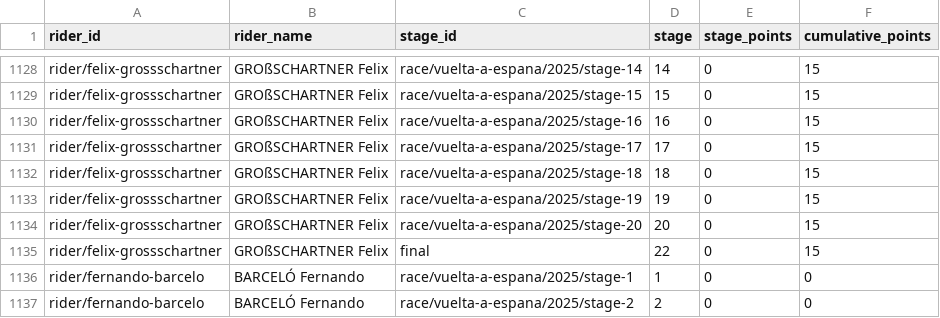
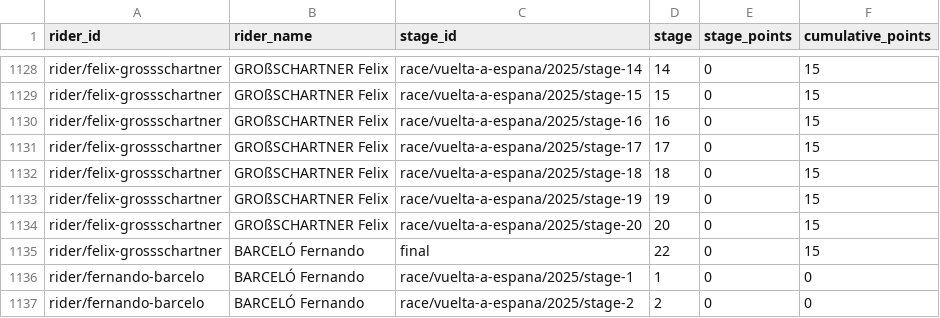
Before and after one commit to Thomassegers14/tourmanager-scraper, a CSV file: data/processed/points/rider_stage_summary_vuelta-a-espana_2025.csv, drawn as a sheet; only a part is shown, gaps mark what is left out.

```diff
--- a/data/processed/points/rider_stage_summary_vuelta-a-espana_2025.csv
+++ b/data/processed/points/rider_stage_summary_vuelta-a-espana_2025.csv
@@ -1134,3 +1134,3 @@ rider/felix-grossschartner,GROßSCHARTNER Felix,race/vuelta-a-espana/2025/stage-
 rider/felix-grossschartner,GROßSCHARTNER Felix,race/vuelta-a-espana/2025/stage-20,20,0,15
-rider/felix-grossschartner,GROßSCHARTNER Felix,final,22,0,15
+rider/felix-grossschartner,BARCELÓ Fernando,final,22,0,15
 rider/fernando-barcelo,BARCELÓ Fernando,race/vuelta-a-espana/2025/stage-1,1,0,0
```
